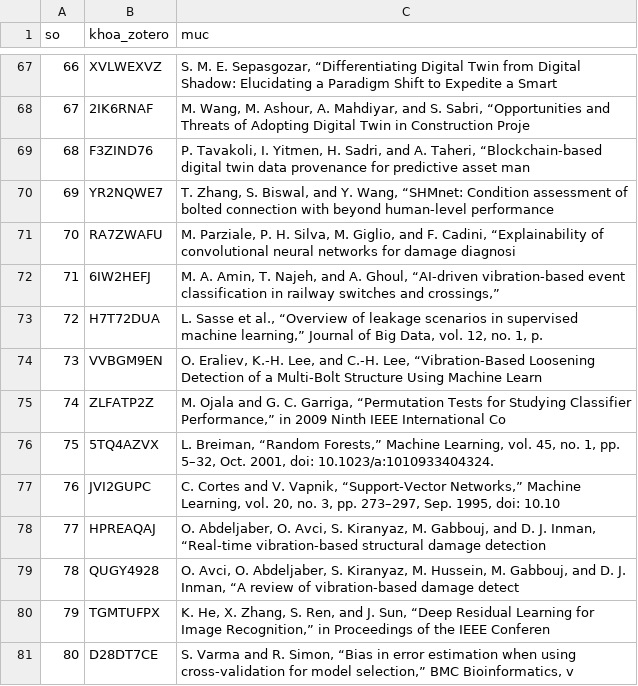
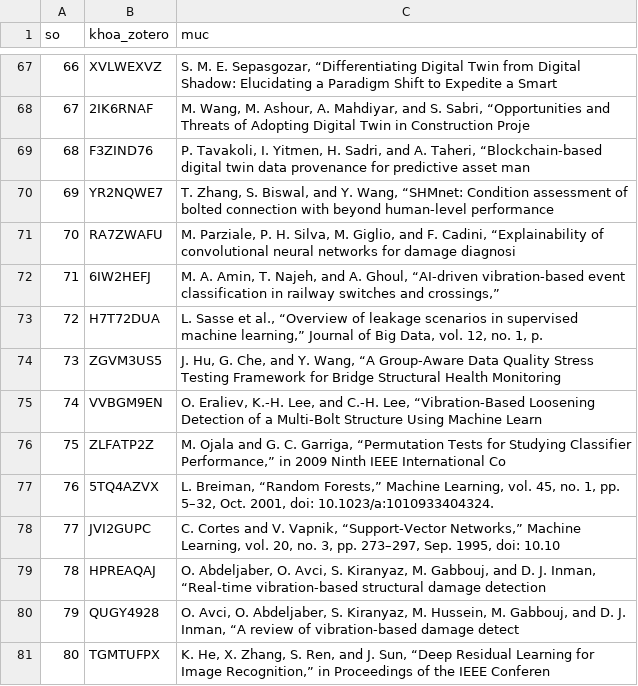
Before and after one commit to hchihan/PHD-DT-SHM-AI, a CSV file: 00_PHD_DT_SHM_AI/01_LITERATURE_REVIEW/02_TIEU_LUAN_TONG_QUAN/xuat_ban/danh_muc_Zotero.csv, drawn as a sheet; only a part is shown, gaps mark what is left out; the shorter side is filled out with more unchanged rows; addresses are those after the commit; the diff names each change by its address in the sheet, - before the commit and + after, or states it on an @@ line.

```diff
--- a/00_PHD_DT_SHM_AI/01_LITERATURE_REVIEW/02_TIEU_LUAN_TONG_QUAN/xuat_ban/danh_muc_Zotero.csv
+++ b/00_PHD_DT_SHM_AI/01_LITERATURE_REVIEW/02_TIEU_LUAN_TONG_QUAN/xuat_ban/danh_muc_Zotero.csv
+row 74: 73 | ZGVM3US5 | J. Hu, G. Che, and Y. Wang, “A Group-Aware Data Quality Stress Testing Framework for Bridge Structural Health Monitoring
@@ column A (so) renumbered from row 75 down @@
```
Also changed, not shown: 00_PHD_DT_SHM_AI/01_LITERATURE_REVIEW/02_TIEU_LUAN_TONG_QUAN/matrix/doi_chieu_danh_muc.csv, 14 other files.
